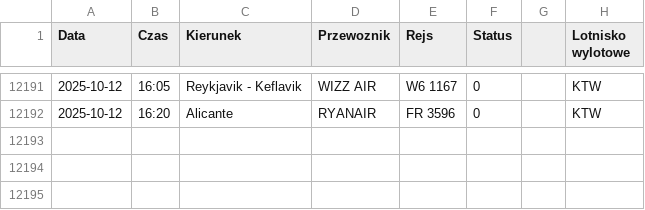
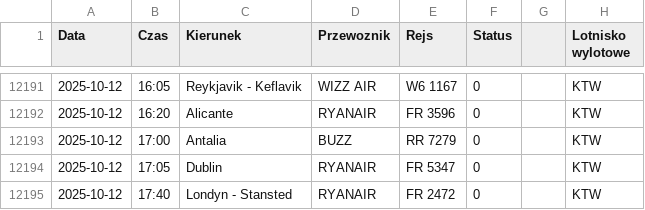
Before and after one commit to dariazielinska/departures-scraper, a CSV file: scraper/scraper_output/tabela_odlotow_KTW.csv, drawn as a sheet; only a part is shown, gaps mark what is left out.

```diff
--- a/scraper/scraper_output/tabela_odlotow_KTW.csv
+++ b/scraper/scraper_output/tabela_odlotow_KTW.csv
@@ -12192 +12192,4 @@ Data;Czas;Kierunek;Przewoznik;Rejs;Status;;Lotnisko wylotowe
 2025-10-12;16:20;Alicante;RYANAIR;FR 3596;0;;"KTW"
+2025-10-12;17:00;Antalia;BUZZ;RR 7279;0;;"KTW"
+2025-10-12;17:05;Dublin;RYANAIR;FR 5347;0;;"KTW"
+2025-10-12;17:40;Londyn - Stansted;RYANAIR;FR 2472;0;;"KTW"
```
Also changed, not shown: scraper/scraper_output/tabela_odlotow_GDN.csv, 1 other file.
